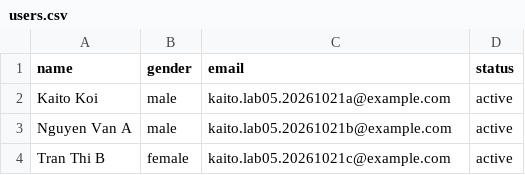
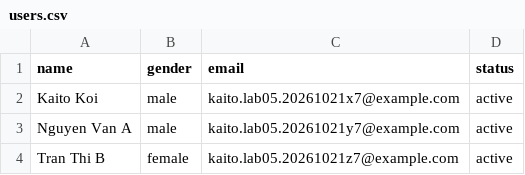
Before and after one commit to KaitoDragon/2474802010202_PhanVinhThienKhoi_GoRest, a CSV file: users.csv, drawn as a sheet.

Commit message:
Update users.csv

```diff
--- a/users.csv
+++ b/users.csv
@@ -1,4 +1,4 @@
 name,gender,email,status
-Kaito Koi,male,kaito.lab05.20261021a@example.com,active
-Nguyen Van A,male,kaito.lab05.20261021b@example.com,active
-Tran Thi B,female,kaito.lab05.20261021c@example.com,active
+Kaito Koi,male,kaito.lab05.20261021x7@example.com,active
+Nguyen Van A,male,kaito.lab05.20261021y7@example.com,active
+Tran Thi B,female,kaito.lab05.20261021z7@example.com,active
```
